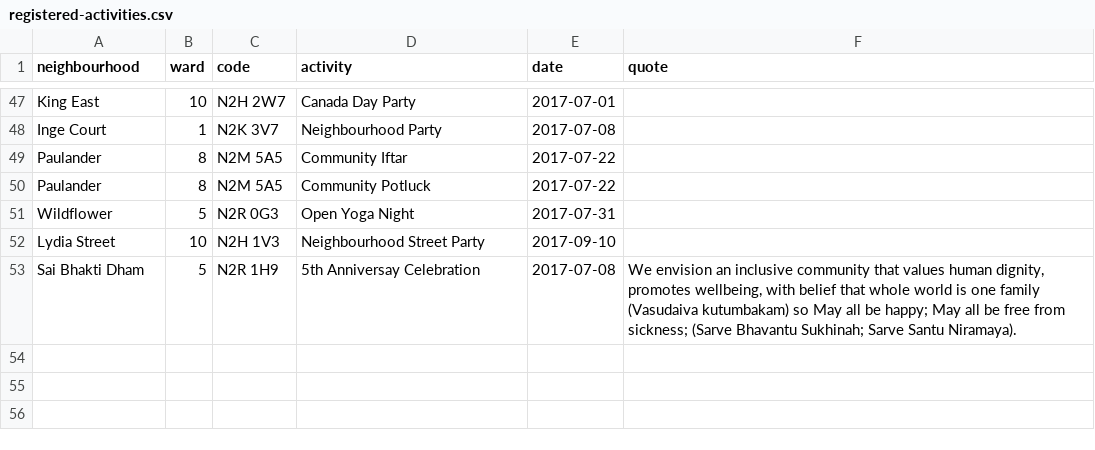
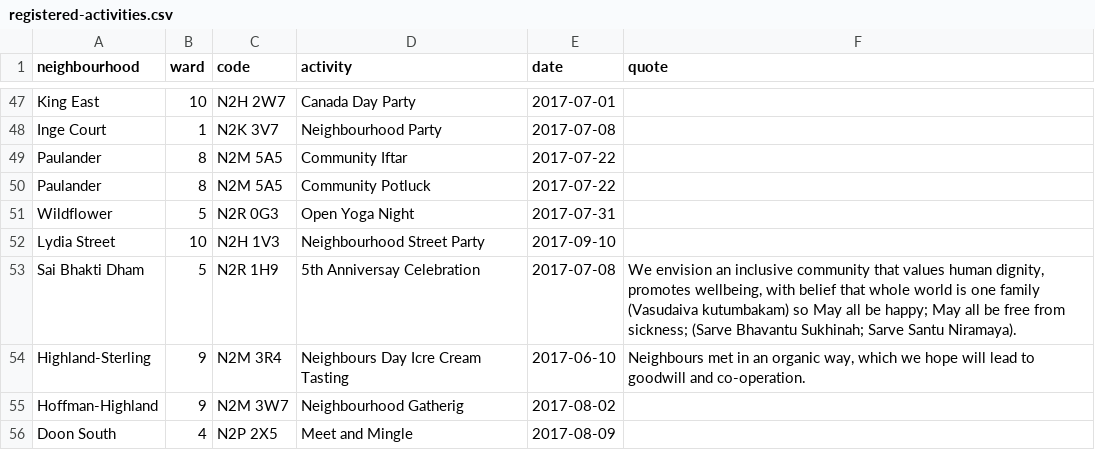
Before and after one commit to info-waterloo-region/festival-of-neighbourhoods, a CSV file: _data/registered-activities.csv, drawn as a sheet; only a part is shown, gaps mark what is left out; the diff names each change by its address in the sheet, - before the commit and + after, or states it on an @@ line.

Commit message:
New codes, activities

```diff
--- a/_data/registered-activities.csv
+++ b/_data/registered-activities.csv
+row 54: Highland-Sterling | 9 | N2M 3R4 | Neighbours Day Icre Cream Tasting | 2017-06-10 | Neighbours met in an organic way, which we hope will lead to goodwill and co-operation.
+row 55: Hoffman-Highland | 9 | N2M 3W7 | Neighbourhood Gatherig | 2017-08-02
+row 56: Doon South | 4 | N2P 2X5 | Meet and Mingle | 2017-08-09
```
Also changed, not shown: _data/codes.csv.
